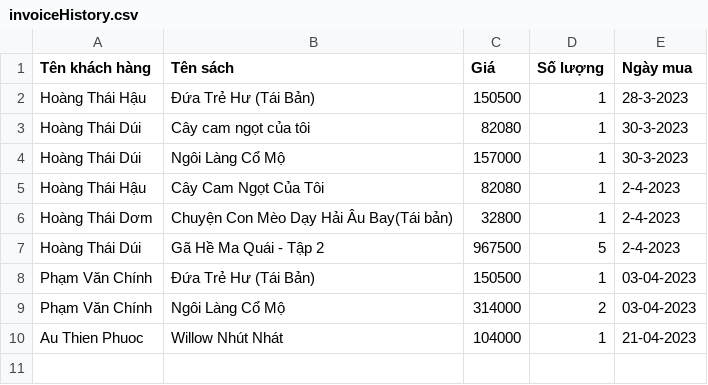
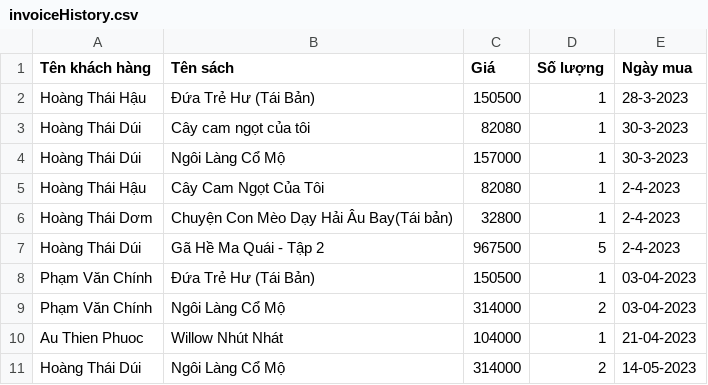
Before and after one commit to vtuyenlam1998/module-2-bootcamp-Java-APJ-2.1, a CSV file: case-study/BookManagement2/src/model/data/invoiceHistory.csv, drawn as a sheet.

```diff
--- a/case-study/BookManagement2/src/model/data/invoiceHistory.csv
+++ b/case-study/BookManagement2/src/model/data/invoiceHistory.csv
@@ -10 +10,2 @@ Phạm Văn Chính; Ngôi Làng Cổ Mộ; 314000; 2; 03-04-2023
 Au Thien Phuoc; Willow Nhút Nhát; 104000; 1; 21-04-2023
+Hoàng Thái Dúi; Ngôi Làng Cổ Mộ; 314000; 2; 14-05-2023
```
Also changed, not shown: 8 other files.
